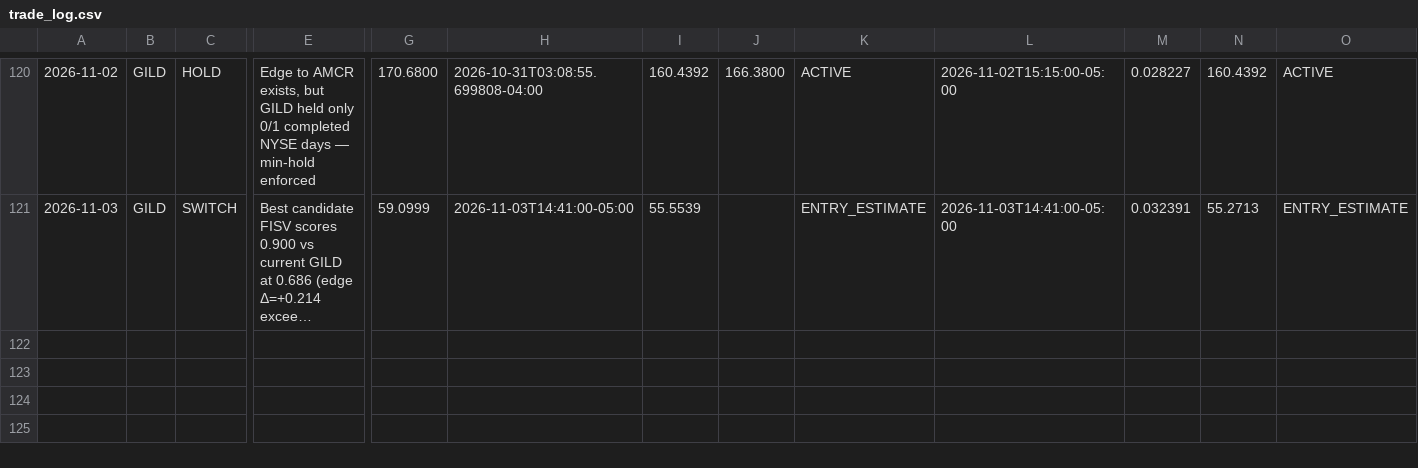
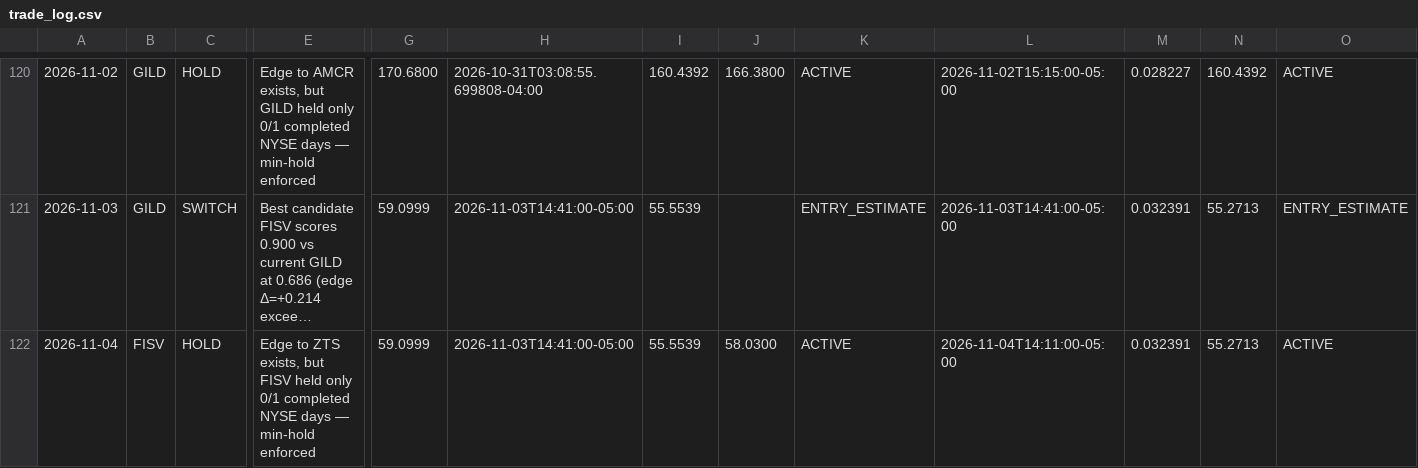
Before and after one commit to izero0324/Relay, a CSV file: trade_log.csv, drawn as a sheet; only a part is shown, gaps mark what is left out; long unchanged cells end in …; rows hold the shown columns only; the diff names each change by its address in the sheet, - before the commit and + after, or states it on an @@ line.

```diff
--- a/trade_log.csv
+++ b/trade_log.csv
+row 122: 2026-11-04 | FISV | HOLD | Edge to ZTS exists, but FISV held only 0/1 completed NYSE days — min-hold enforced | 59.0999 | 2026-11-03T14:41:00-05:00 | 55.5539 | 58.0300 | ACTIVE | 2026-11-04T14:11:00-05:00 | 0.032391 | 55.2713 | ACTIVE
```
Also changed, not shown: 2 other files.
